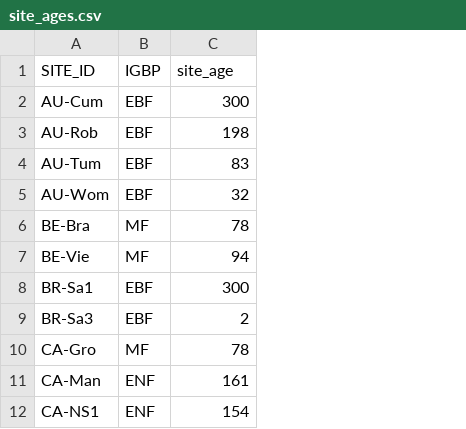
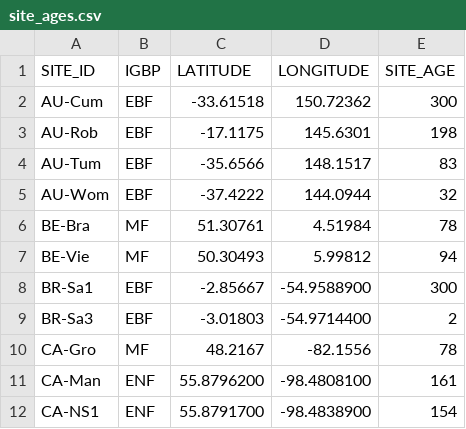
Before and after one commit to archiebenn/forest-age-ET, a CSV file: data/fluxnet/site_selection/site_ages.csv, drawn as a sheet; only a part is shown; addresses are those after the commit; the diff names each change by its address in the sheet, - before the commit and + after, or states it on an @@ line.

Commit message:
site age etc.

```diff
--- a/data/fluxnet/site_selection/site_ages.csv
+++ b/data/fluxnet/site_selection/site_ages.csv
+column C (LATITUDE), rows 2-12: -33.61518 | -17.1175 | -35.6566 | -37.4222 | 51.30761 | 50.30493 | -2.85667 | -3.01803 | 48.2167 | 55.8796200 | 55.8791700
+column D (LONGITUDE), rows 2-12: 150.72362 | 145.6301 | 148.1517 | 144.0944 | 4.51984 | 5.99812 | -54.9588900 | -54.9714400 | -82.1556 | -98.4808100 | -98.4838900
-E1: site_age
+E1: SITE_AGE
```
Also changed, not shown: 3 other files.
